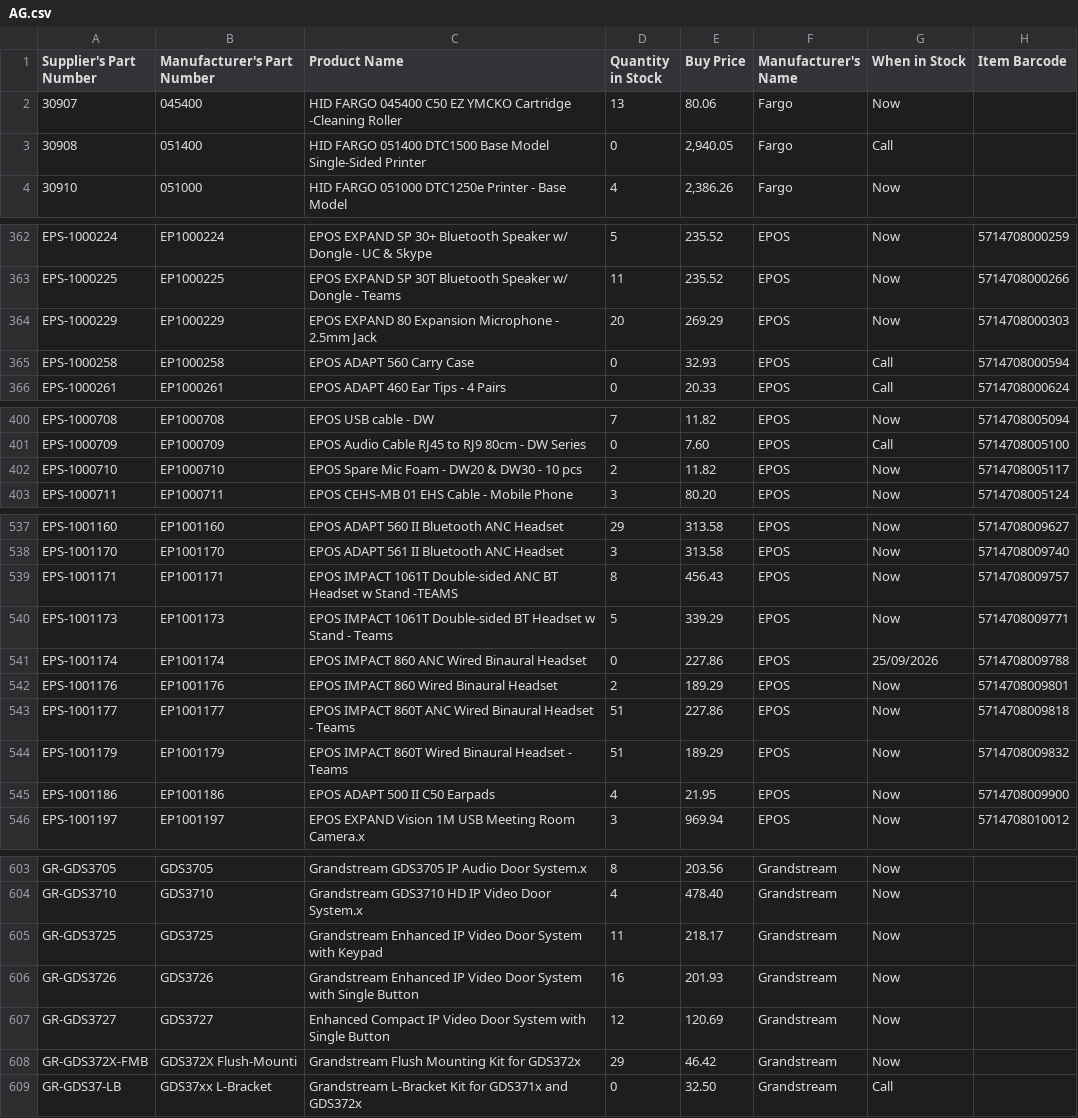
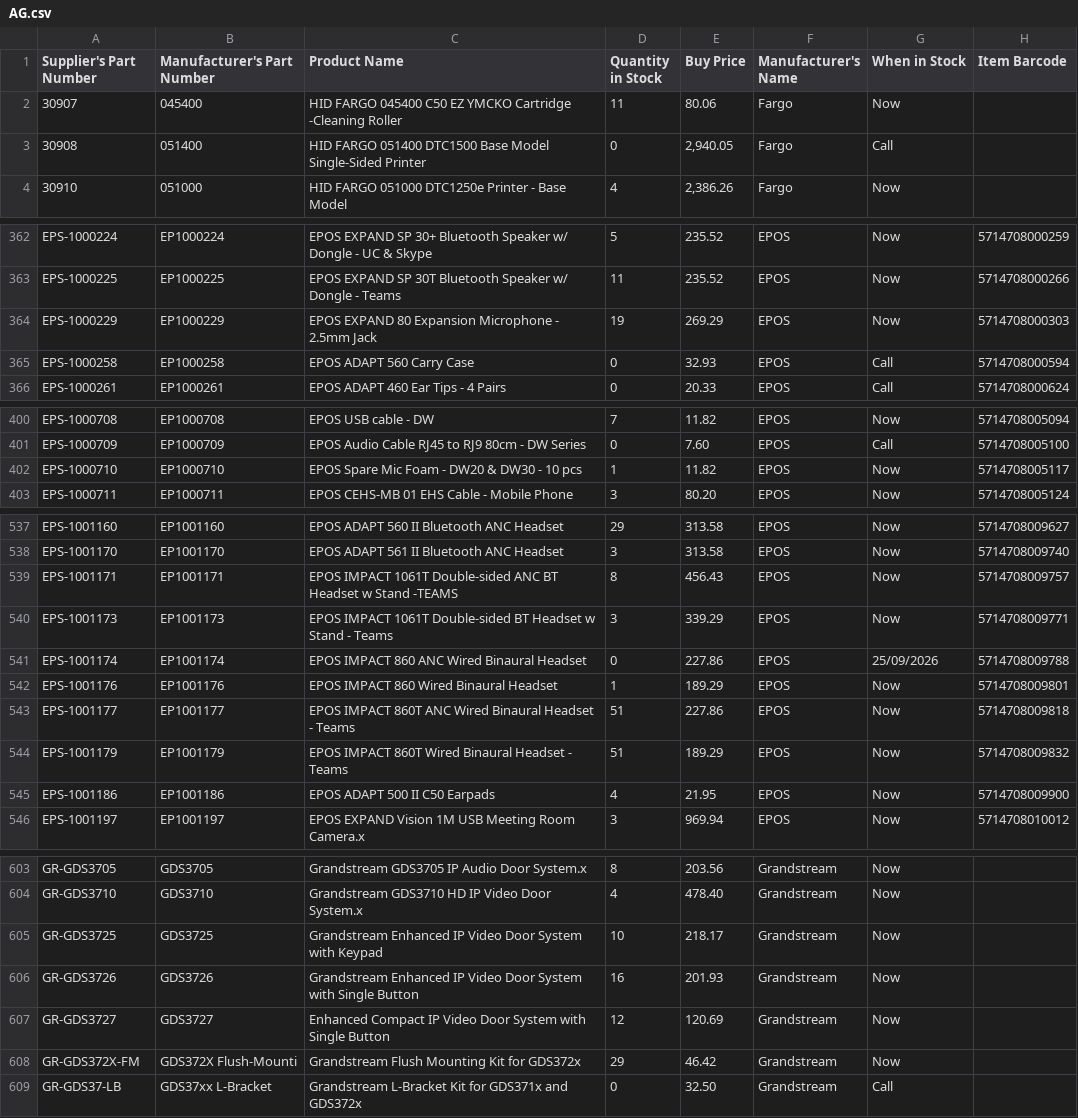
Before and after one commit to weberyuweili/cackle-catalogs, a CSV file: AG.csv, drawn as a sheet; only a part is shown, gaps mark what is left out; the diff covers the shown part only.

Commit message:
UpdateAG.csv

```diff
--- a/AG.csv
+++ b/AG.csv
@@ -1,3 +1,3 @@
 "Supplier's Part Number","Manufacturer's Part Number","Product Name","Quantity in Stock","Buy Price","Manufacturer's Name","When in Stock","Item Barcode"
-"30907","045400","HID FARGO 045400 C50 EZ YMCKO Cartridge -Cleaning Roller",13,"80.06","Fargo","Now",""
+"30907","045400","HID FARGO 045400 C50 EZ YMCKO Cartridge -Cleaning Roller",11,"80.06","Fargo","Now",""
 "30908","051400","HID FARGO 051400 DTC1500 Base Model Single-Sided Printer",0,"2,940.05","Fargo","Call",""
@@ -363,3 +363,3 @@
 "EPS-1000225","EP1000225","EPOS EXPAND SP 30T Bluetooth Speaker w/ Dongle - Teams",11,"235.52","EPOS","Now","5714708000266"
-"EPS-1000229","EP1000229","EPOS EXPAND 80 Expansion Microphone - 2.5mm Jack",20,"269.29","EPOS","Now","5714708000303"
+"EPS-1000229","EP1000229","EPOS EXPAND 80 Expansion Microphone - 2.5mm Jack",19,"269.29","EPOS","Now","5714708000303"
 "EPS-1000258","EP1000258","EPOS ADAPT 560 Carry Case",0,"32.93","EPOS","Call","5714708000594"
@@ -401,3 +401,3 @@
 "EPS-1000709","EP1000709","EPOS Audio Cable RJ45 to RJ9 80cm - DW Series",0,"7.60","EPOS","Call","5714708005100"
-"EPS-1000710","EP1000710","EPOS Spare Mic Foam - DW20 & DW30 - 10 pcs",2,"11.82","EPOS","Now","5714708005117"
+"EPS-1000710","EP1000710","EPOS Spare Mic Foam - DW20 & DW30 - 10 pcs",1,"11.82","EPOS","Now","5714708005117"
 "EPS-1000711","EP1000711","EPOS CEHS-MB 01 EHS Cable - Mobile Phone",3,"80.20","EPOS","Now","5714708005124"
@@ -539,5 +539,5 @@
 "EPS-1001171","EP1001171","EPOS IMPACT 1061T Double-sided ANC BT Headset w Stand -TEAMS",8,"456.43","EPOS","Now","5714708009757"
-"EPS-1001173","EP1001173","EPOS IMPACT 1061T Double-sided BT Headset w Stand - Teams",5,"339.29","EPOS","Now","5714708009771"
+"EPS-1001173","EP1001173","EPOS IMPACT 1061T Double-sided BT Headset w Stand - Teams",3,"339.29","EPOS","Now","5714708009771"
 "EPS-1001174","EP1001174","EPOS IMPACT 860 ANC Wired Binaural Headset",0,"227.86","EPOS","25/09/2026","5714708009788"
-"EPS-1001176","EP1001176","EPOS IMPACT 860 Wired Binaural Headset",2,"189.29","EPOS","Now","5714708009801"
+"EPS-1001176","EP1001176","EPOS IMPACT 860 Wired Binaural Headset",1,"189.29","EPOS","Now","5714708009801"
 "EPS-1001177","EP1001177","EPOS IMPACT 860T ANC Wired Binaural Headset - Teams",51,"227.86","EPOS","Now","5714708009818"
@@ -604,6 +604,6 @@
 "GR-GDS3710","GDS3710","Grandstream GDS3710 HD IP Video Door System.x",4,"478.40","Grandstream","Now",""
-"GR-GDS3725","GDS3725","Grandstream Enhanced IP Video Door System with Keypad",11,"218.17","Grandstream","Now",""
+"GR-GDS3725","GDS3725","Grandstream Enhanced IP Video Door System with Keypad",10,"218.17","Grandstream","Now",""
 "GR-GDS3726","GDS3726","Grandstream Enhanced IP Video Door System with Single Button",16,"201.93","Grandstream","Now",""
 "GR-GDS3727","GDS3727","Enhanced Compact IP Video Door System with Single Button",12,"120.69","Grandstream","Now",""
-"GR-GDS372X-FMB","GDS372X Flush-Mounti","Grandstream Flush Mounting Kit for GDS372x",29,"46.42","Grandstream","Now",""
+"GR-GDS372X-FM","GDS372X Flush-Mounti","Grandstream Flush Mounting Kit for GDS372x",29,"46.42","Grandstream","Now",""
 "GR-GDS37-LB","GDS37xx L-Bracket","Grandstream L-Bracket Kit for GDS371x and GDS372x",0,"32.50","Grandstream","Call",""
```
Also changed, not shown: 6 edited cells elsewhere in this file.
